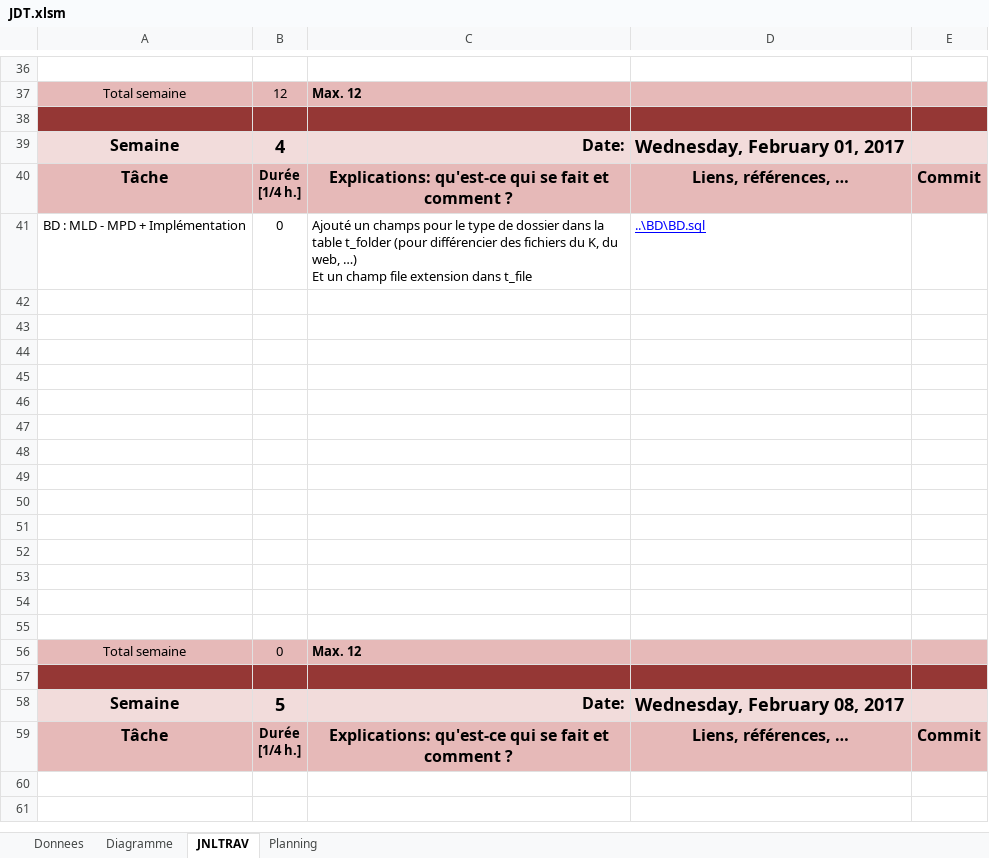
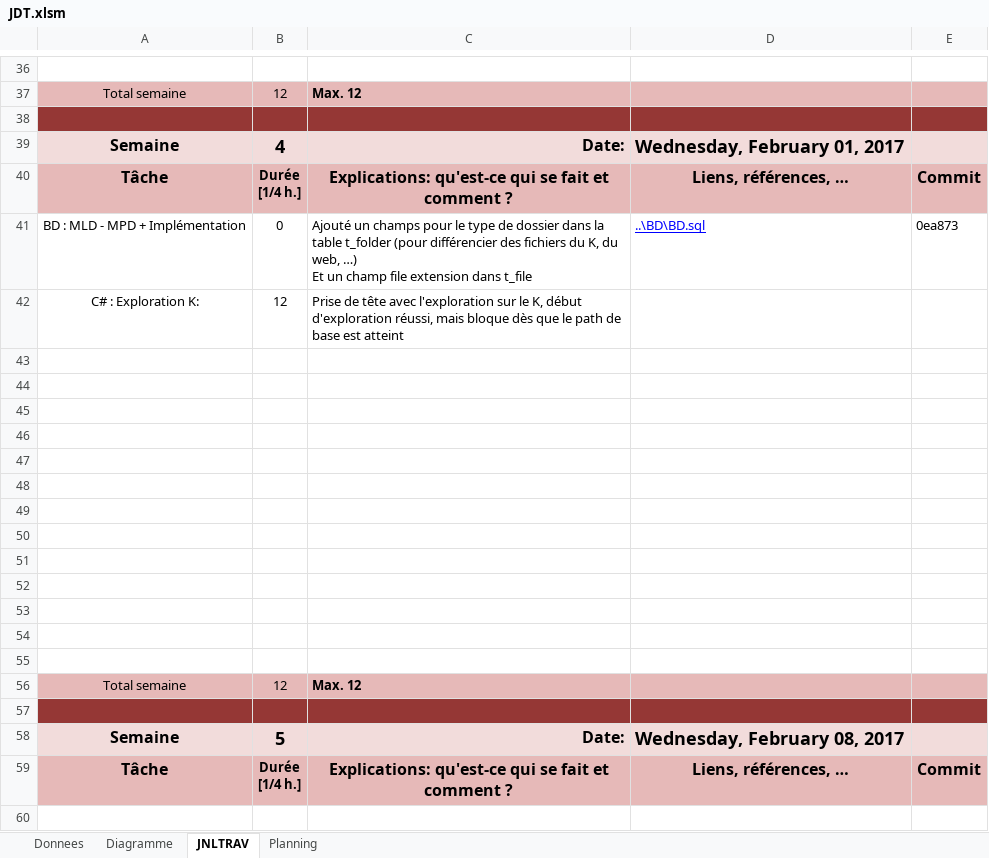
Before and after one commit to Pistou2/P_OO, an Excel workbook: Documentation/JDT.xlsm, sheet JNLTRAV, drawn as a sheet; only a part is shown, gaps mark what is left out; the shorter side is filled out with more unchanged rows; values as stored, in another font and other column widths than the file's, no borders; charts and pictures not drawn; removed rows and columns are numbered as before the commit, all else as after; the diff names each change by its address in the sheet, - before the commit and + after, or states it on an @@ line.

Commit message:
Continued working on the K exploration

```diff
--- a/Documentation/JDT.xlsm (sheet JNLTRAV)
+++ b/Documentation/JDT.xlsm (sheet JNLTRAV)
-E41: (empty)
+E41: 0ea873
+row 42: C# : Exploration K: | 12 | Prise de tête avec l'exploration sur le K, début d'exploration réussi, mais bloque dès que le path de base est atteint
-row 55: (empty)
-B56: 0
+B56: 12
```
Also changed, not shown: 19 other files.
